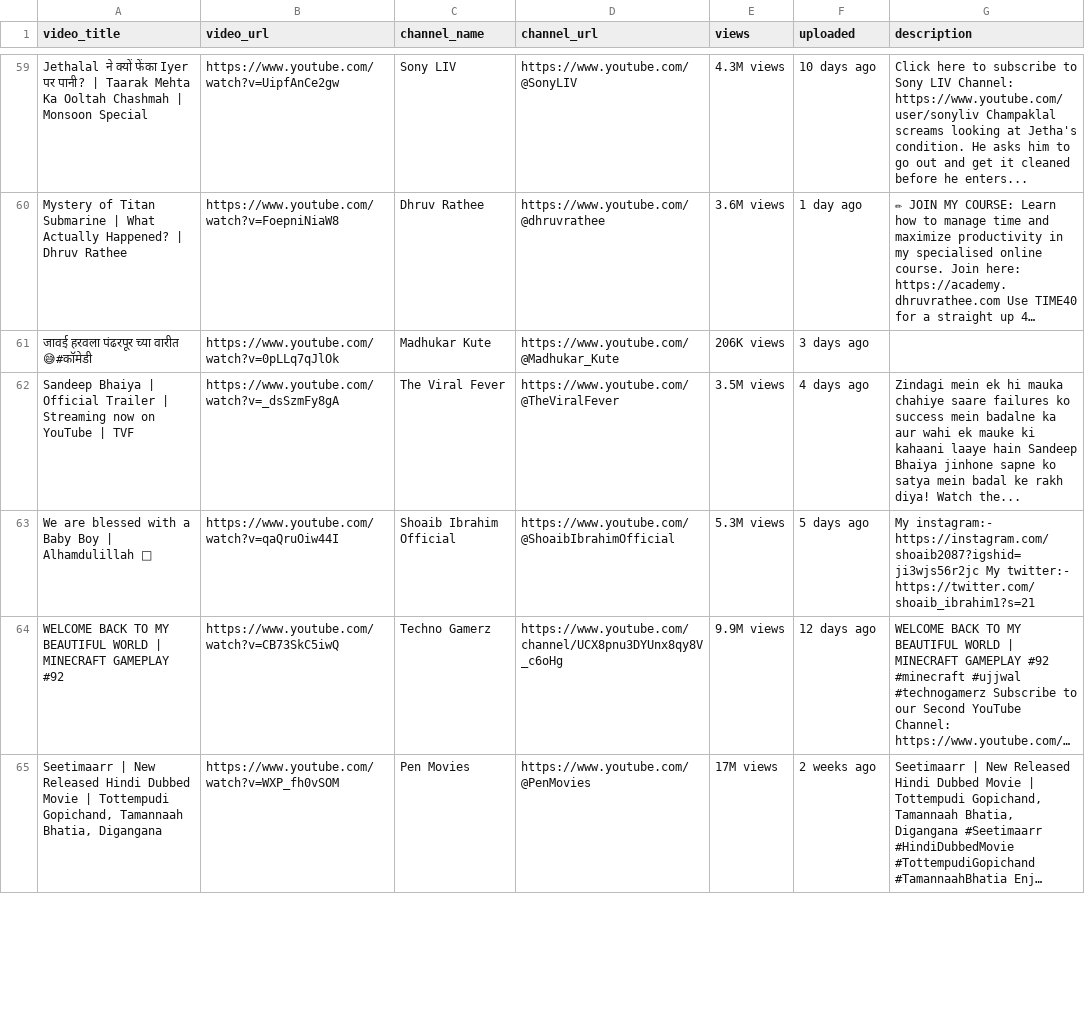
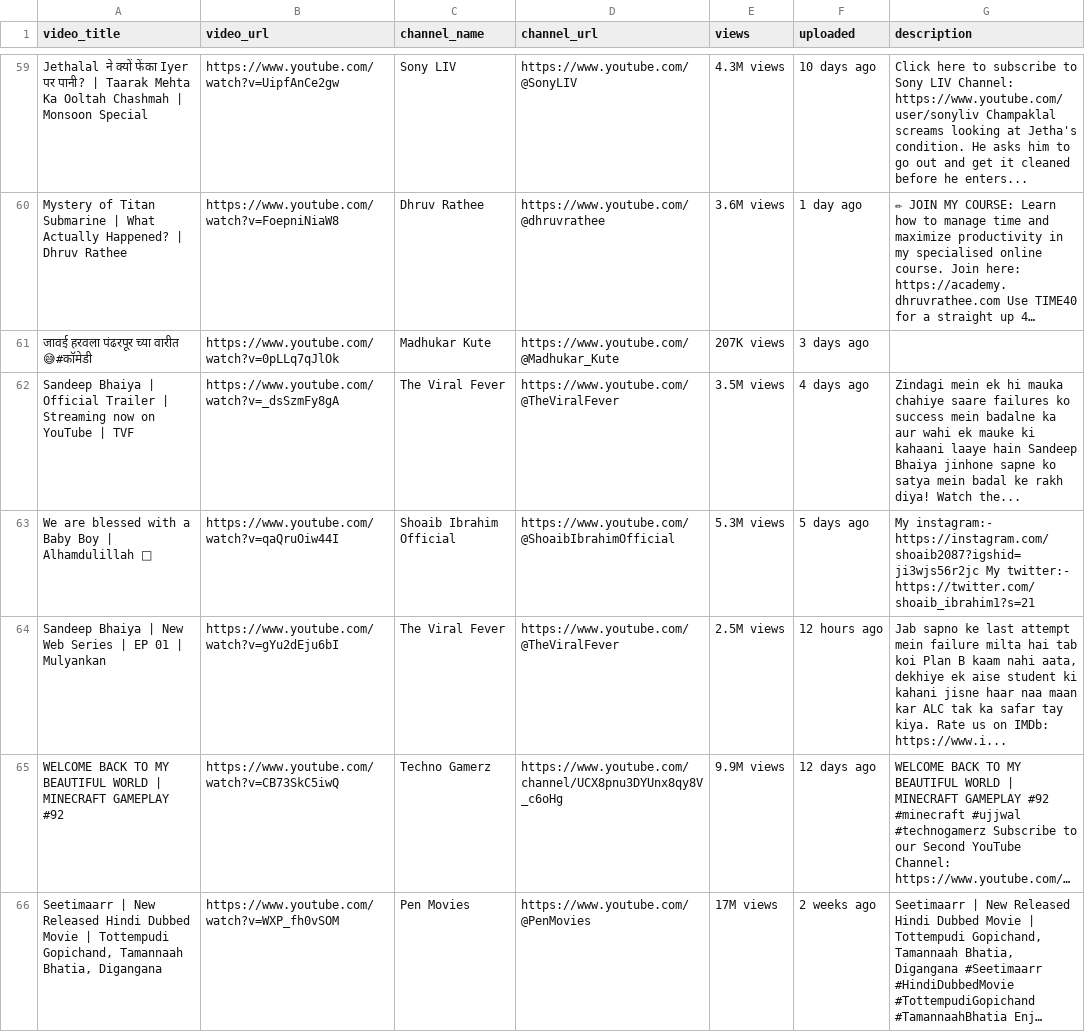
Before and after one commit to HussainMansuri/selenium-youtube-scraper, a CSV file: trending_videos_2023-07-01_00_11_49.685535.csv (was trending_videos_2023-06-30_23_39_55.943281.csv), drawn as a sheet; only a part is shown, gaps mark what is left out; long unchanged cells end in …; the diff covers the shown part only; the diff names each change by its address in the sheet, - before the commit and + after, or states it on an @@ line.

```diff
--- a/trending_videos_2023-06-30_23_39_55.943281.csv
+++ b/trending_videos_2023-07-01_00_11_49.685535.csv
-E61 (views): 206K views
+E61 (views): 207K views
+row 64: Sandeep Bhaiya | New Web Series | EP 01 | Mulyankan | https://www.youtube.com/watch?v=gYu2dEju6bI | The Viral Fever | https://www.youtube.com/@TheViralFever | 2.5M views | 12 hours ago | Jab sapno ke last attempt mein failure milta hai tab koi Plan B kaam nahi aata, dekhiye ek aise student ki kahani jisne haar naa maan kar ALC tak ka safar tay kiya. Rate us on IMDb: https://www.i...
```
Also changed, not shown: 7 added rows, 8 removed rows, 3 moved rows and 19 edited cells elsewhere in this file.
